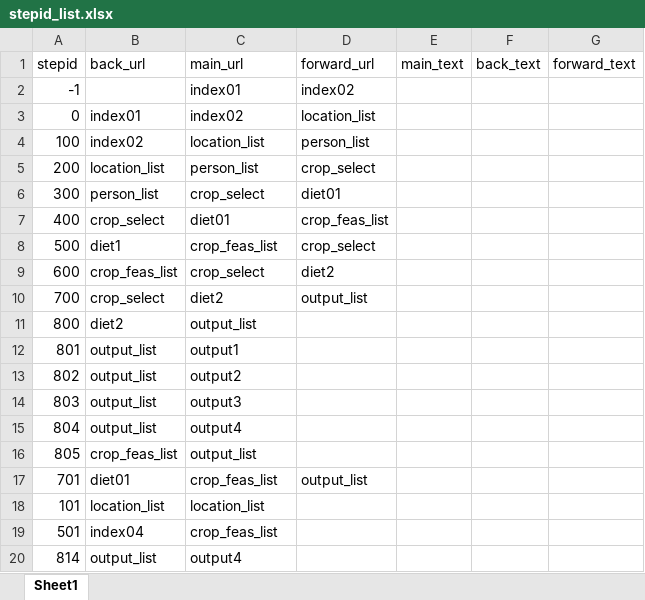
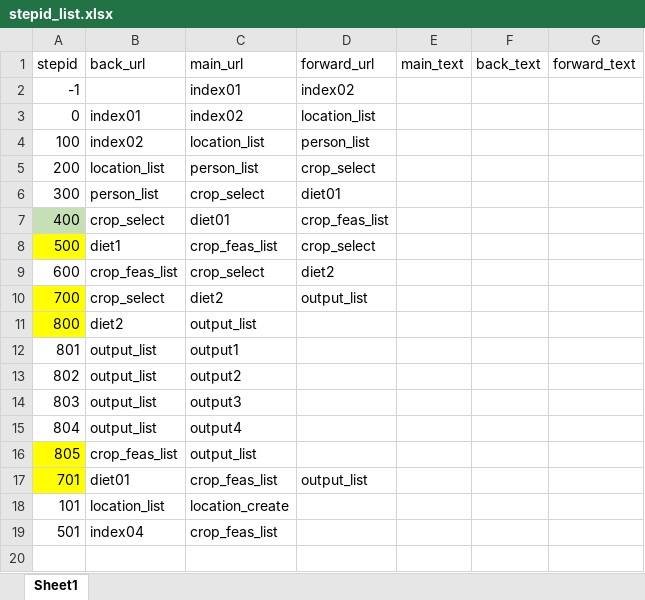
Before and after one commit to snakada1615/ifna_pwa02, an Excel workbook: backdata/stepid_list.xlsx, sheet Sheet1, drawn as a sheet; values as stored, in another font and other column widths than the file's, no borders; the diff names each change by its address in the sheet, - before the commit and + after, or states it on an @@ line.

```diff
--- a/backdata/stepid_list.xlsx (sheet Sheet1)
+++ b/backdata/stepid_list.xlsx (sheet Sheet1)
-A7 fill: none
+A7 fill: #C5E0B4
-A8 fill: none
+A8 fill: #FFFF00
-A10:A11 fill: none
+A10:A11 fill: #FFFF00
-A16:A17 fill: none
+A16:A17 fill: #FFFF00
-C18 (main_url): location_list
+C18 (main_url): location_create
-row 20: 814 | output_list | output4
```
Also changed, not shown: 1 other file.
